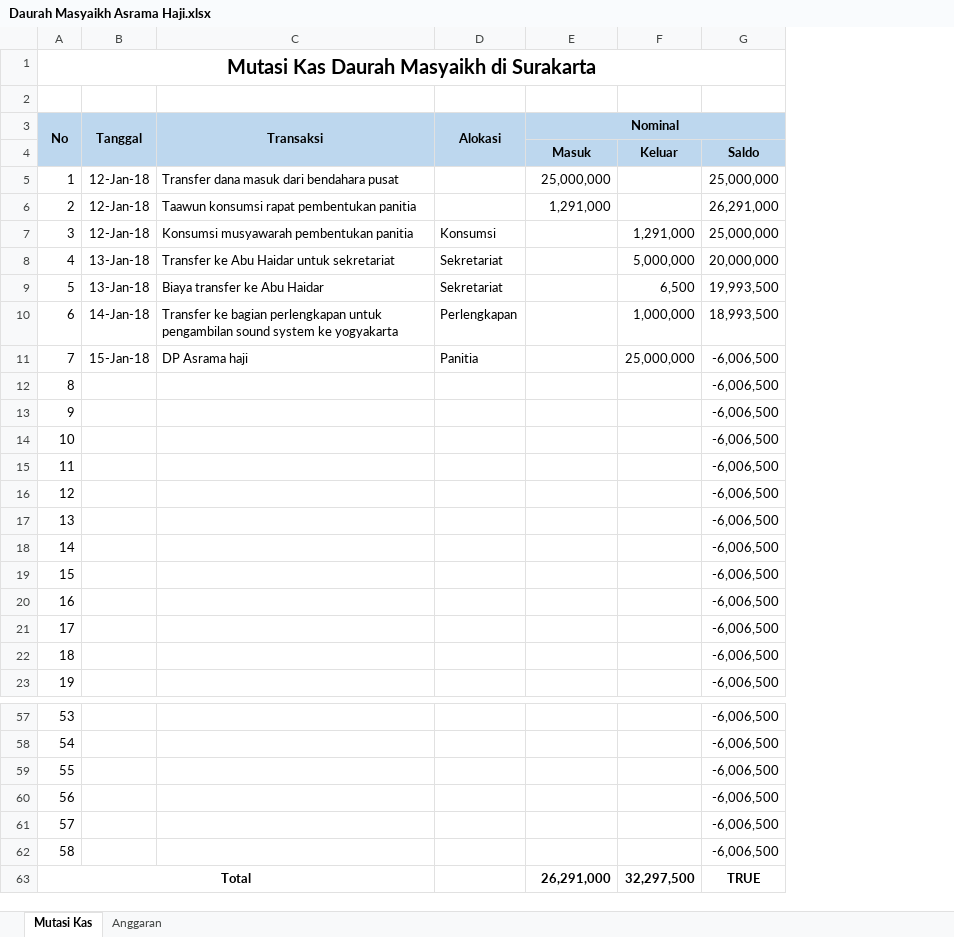
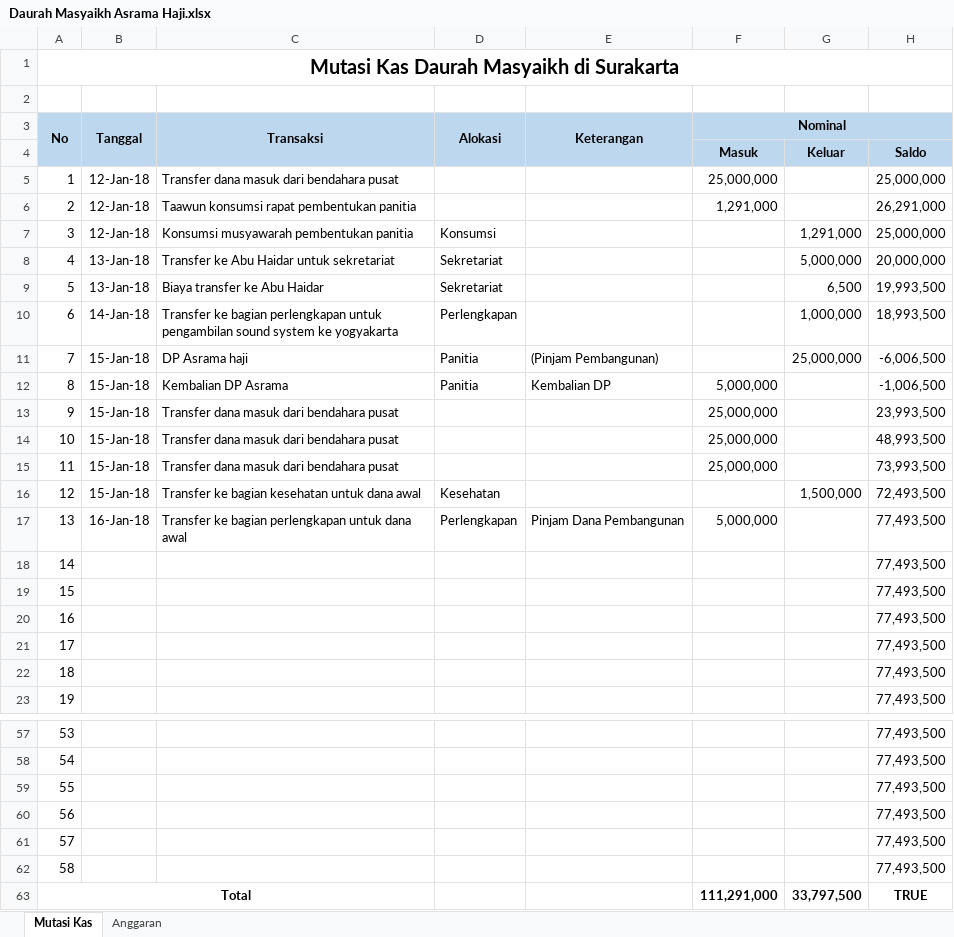
Before and after one commit to bagusprasojo/mds, an Excel workbook: Daurah Masyaikh Asrama Haji.xlsx, sheet Mutasi Kas, drawn as a sheet; only a part is shown, gaps mark what is left out; values as stored, in another font and other column widths than the file's, no borders; removed rows and columns are numbered as before the commit, all else as after; the diff names each change by its address in the sheet, - before the commit and + after, or states it on an @@ line.

Commit message:
update dana daurah

```diff
--- a/Daurah Masyaikh Asrama Haji.xlsx (sheet Mutasi Kas)
+++ b/Daurah Masyaikh Asrama Haji.xlsx (sheet Mutasi Kas)
+column E (Keterangan), rows 11-17: (Pinjam Pembangunan) | Kembalian DP |  |  |  |  | Pinjam Dana Pembangunan
-column G, rows 4-23: Saldo | 25,000,000 | 26,291,000 | 25,000,000 | 20,000,000 | 19,993,500 | 18,993,500 | -6,006,500 | -6,006,500 | -6,006,500 | -6,006,500 | -6,006,500 | -6,006,500 | -6,006,500 | -6,006,500 | -6,006,500 | -6,006,500 | -6,006,500 | -6,006,500 | -6,006,500; rows 57-63: -6,006,500 | -6,006,500 | -6,006,500 | -6,006,500 | -6,006,500 | -6,006,500 | TRUE
+column H, rows 4-23: Saldo | 25,000,000 | 26,291,000 | 25,000,000 | 20,000,000 | 19,993,500 | 18,993,500 | -6,006,500 | -1,006,500 | 23,993,500 | 48,993,500 | 73,993,500 | 72,493,500 | 77,493,500 | 77,493,500 | 77,493,500 | 77,493,500 | 77,493,500 | 77,493,500 | 77,493,500; rows 57-63: 77,493,500 | 77,493,500 | 77,493,500 | 77,493,500 | 77,493,500 | 77,493,500 | TRUE
-B12:B16 (Tanggal): (empty)
+B12:B16 (Tanggal): 15-Jan-18
-C12 (Transaksi): (empty)
+C12 (Transaksi): Kembalian DP Asrama
-D12 (Alokasi): (empty)
+D12 (Alokasi): Panitia
-F12 (Nominal): (empty)
+F12 (Nominal): 5,000,000
-C13:C15 (Transaksi): (empty)
+C13:C15 (Transaksi): Transfer dana masuk dari bendahara pusat
-F13:F15 (Nominal): (empty)
+F13:F15 (Nominal): 25,000,000
-C16 (Transaksi): (empty)
+C16 (Transaksi): Transfer ke bagian kesehatan untuk dana awal
-D16 (Alokasi): (empty)
+D16 (Alokasi): Kesehatan
-G16: (empty)
+G16: 1,500,000
-B17 (Tanggal): (empty)
+B17 (Tanggal): 16-Jan-18
-C17 (Transaksi): (empty)
+C17 (Transaksi): Transfer ke bagian perlengkapan untuk dana awal
-D17 (Alokasi): (empty)
+D17 (Alokasi): Perlengkapan
-F17 (Nominal): (empty)
+F17 (Nominal): 5,000,000
-F63 (Nominal): 26,291,000
+F63 (Nominal): 111,291,000
-G63: 32,297,500
+G63: 33,797,500
```
